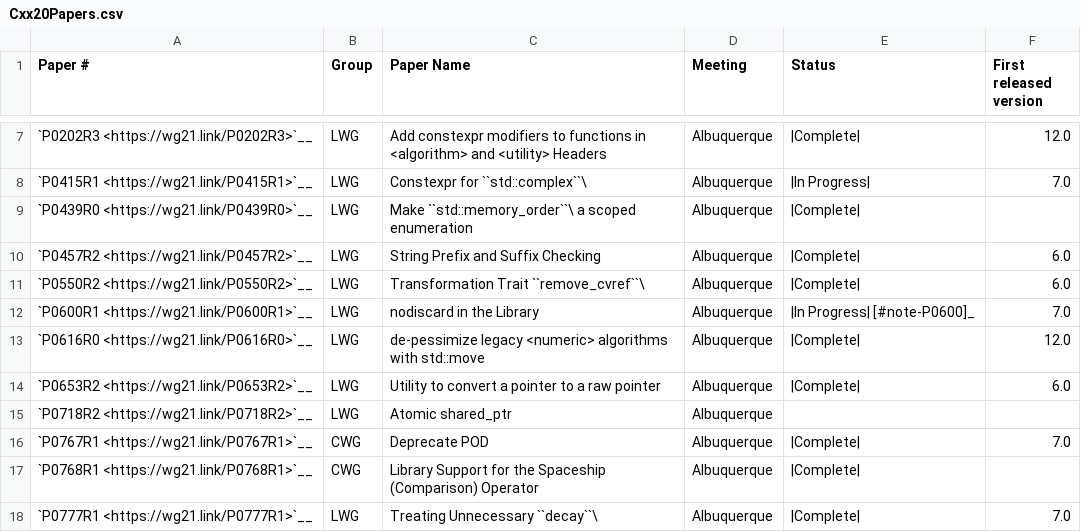
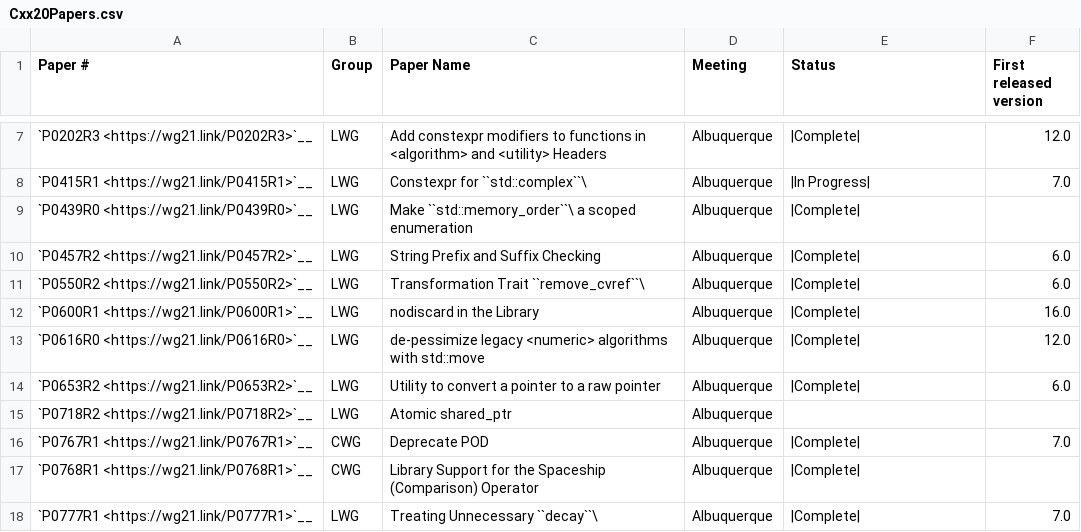
Before and after one commit to open-vela/nuttx_libs_libxx_libcxx, a CSV file: docs/Status/Cxx20Papers.csv, drawn as a sheet; only a part is shown, gaps mark what is left out.

```diff
--- a/docs/Status/Cxx20Papers.csv
+++ b/docs/Status/Cxx20Papers.csv
@@ -11,3 +11,3 @@
 "`P0550R2 <https://wg21.link/P0550R2>`__","LWG","Transformation Trait ``remove_cvref``\ ","Albuquerque","|Complete|","6.0"
-"`P0600R1 <https://wg21.link/P0600R1>`__","LWG","nodiscard in the Library","Albuquerque","|In Progress| [#note-P0600]_","7.0"
+"`P0600R1 <https://wg21.link/P0600R1>`__","LWG","nodiscard in the Library","Albuquerque","|Complete|","16.0"
 "`P0616R0 <https://wg21.link/P0616R0>`__","LWG","de-pessimize legacy <numeric> algorithms with std::move","Albuquerque","|Complete|","12.0"
```
Also changed, not shown: 11 other files.
